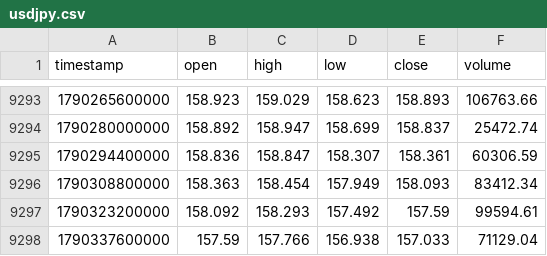
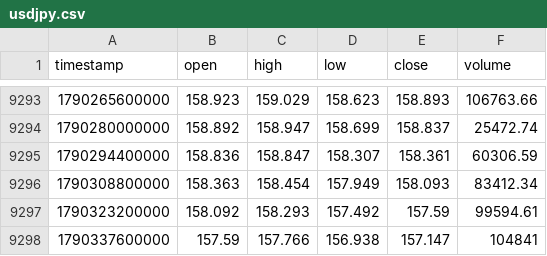
Before and after one commit to rikuudon24-beep/-fx-research-engine, a CSV file: data/market/h4/usdjpy.csv, drawn as a sheet; only a part is shown, gaps mark what is left out.

```diff
--- a/data/market/h4/usdjpy.csv
+++ b/data/market/h4/usdjpy.csv
@@ -9297,2 +9297,2 @@ timestamp,open,high,low,close,volume
 1790323200000,158.092,158.293,157.492,157.59,99594.61
-1790337600000,157.59,157.766,156.938,157.033,71129.04
+1790337600000,157.59,157.766,156.938,157.147,104841
```
Also changed, not shown: data/market/h4/audusd.csv, data/market/h4/eurusd.csv, 4 other files.
